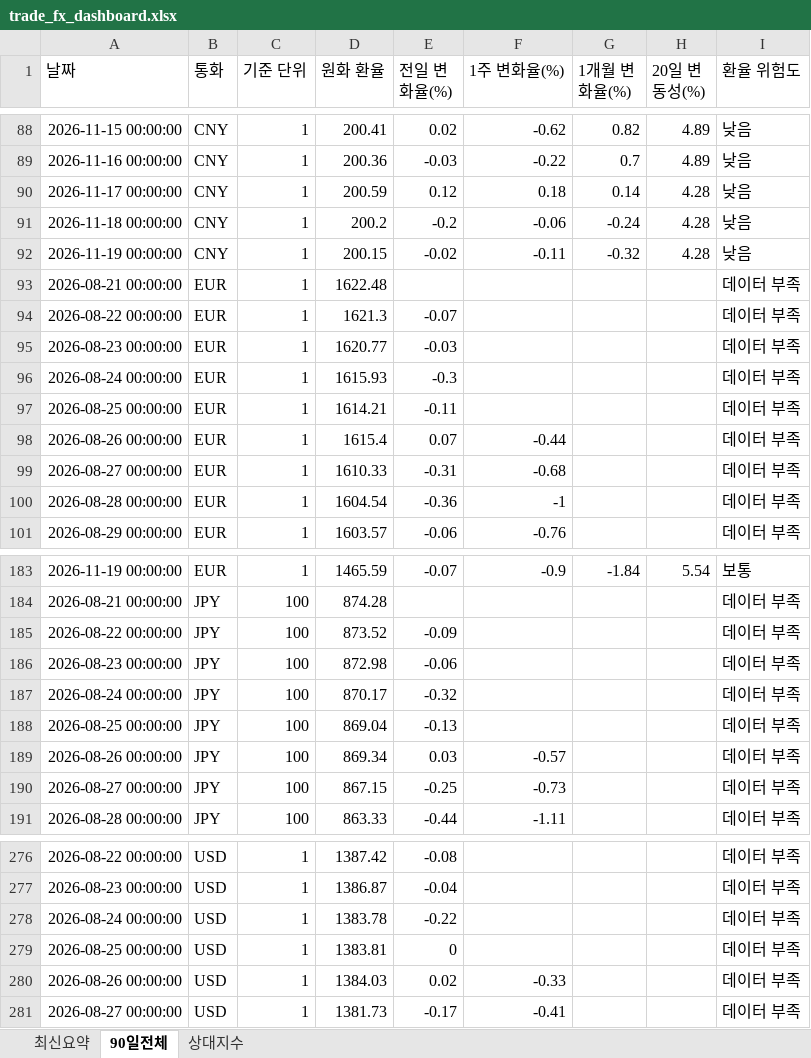
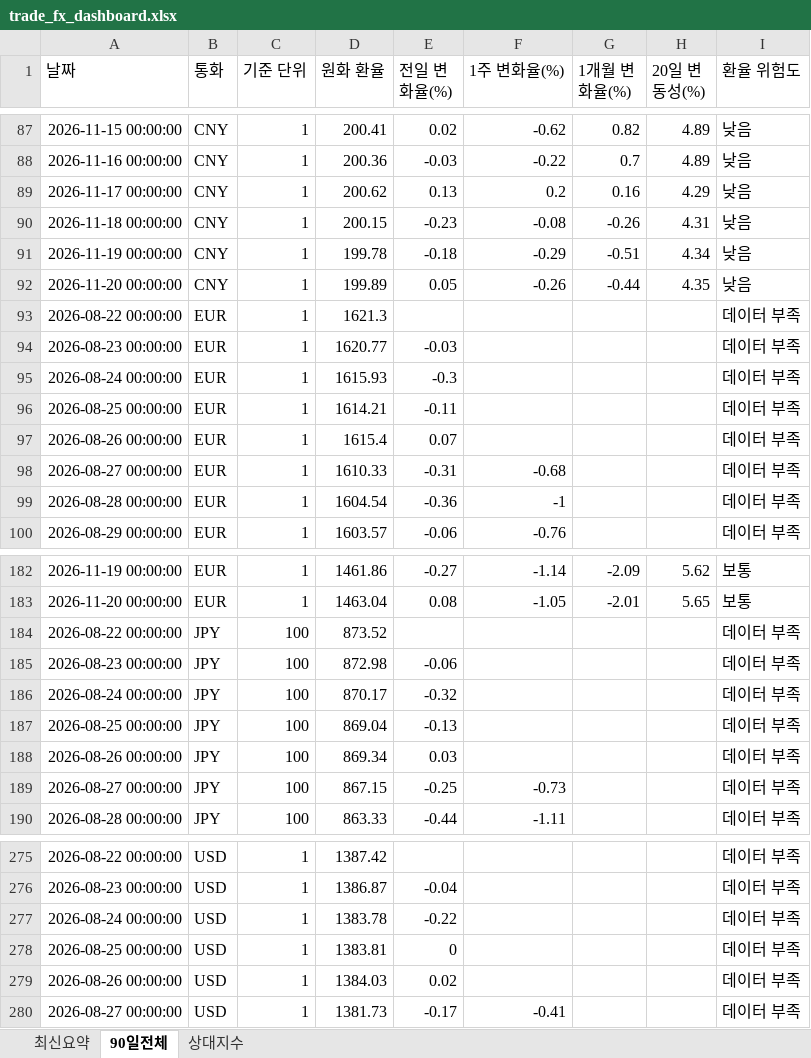
Before and after one commit to wnsdnjs867-svg/4-, an Excel workbook: trade_fx_dashboard.xlsx, sheet 90일전체, drawn as a sheet; only a part is shown, gaps mark what is left out; values as stored, in another font and other column widths than the file's, no borders; removed rows and columns are numbered as before the commit, all else as after; the diff covers the shown part only; the diff names each change by its address in the sheet, - before the commit and + after, or states it on an @@ line.

```diff
--- a/trade_fx_dashboard.xlsx (sheet 90일전체)
+++ b/trade_fx_dashboard.xlsx (sheet 90일전체)
-D89 (원화 환율): 200.59
+D89 (원화 환율): 200.62
-E89 (전일 변화율(%)): 0.12
+E89 (전일 변화율(%)): 0.13
-F89 (1주 변화율(%)): 0.18
+F89 (1주 변화율(%)): 0.2
-G89 (1개월 변화율(%)): 0.14
+G89 (1개월 변화율(%)): 0.16
-H89 (20일 변동성(%)): 4.28
+H89 (20일 변동성(%)): 4.29
-D90 (원화 환율): 200.2
+D90 (원화 환율): 200.15
-E90 (전일 변화율(%)): -0.2
+E90 (전일 변화율(%)): -0.23
-F90 (1주 변화율(%)): -0.06
+F90 (1주 변화율(%)): -0.08
-G90 (1개월 변화율(%)): -0.24
+G90 (1개월 변화율(%)): -0.26
-H90 (20일 변동성(%)): 4.28
+H90 (20일 변동성(%)): 4.31
-D91 (원화 환율): 200.15
+D91 (원화 환율): 199.78
-E91 (전일 변화율(%)): -0.02
+E91 (전일 변화율(%)): -0.18
-F91 (1주 변화율(%)): -0.11
+F91 (1주 변화율(%)): -0.29
-G91 (1개월 변화율(%)): -0.32
+G91 (1개월 변화율(%)): -0.51
-H91 (20일 변동성(%)): 4.28
+H91 (20일 변동성(%)): 4.34
-row 93: 2026-08-21 00:00:00 | EUR | 1 | 1622.48 |  |  |  |  | 데이터 부족
+row 92: 2026-11-20 00:00:00 | CNY | 1 | 199.89 | 0.05 | -0.26 | -0.44 | 4.35 | 낮음
-E93 (전일 변화율(%)): -0.07
+E93 (전일 변화율(%)): (empty)
-F97 (1주 변화율(%)): -0.44
+F97 (1주 변화율(%)): (empty)
-D182 (원화 환율): 1465.59
+D182 (원화 환율): 1461.86
-E182 (전일 변화율(%)): -0.07
+E182 (전일 변화율(%)): -0.27
-F182 (1주 변화율(%)): -0.9
+F182 (1주 변화율(%)): -1.14
-G182 (1개월 변화율(%)): -1.84
+G182 (1개월 변화율(%)): -2.09
-H182 (20일 변동성(%)): 5.54
+H182 (20일 변동성(%)): 5.62
-row 184: 2026-08-21 00:00:00 | JPY | 100 | 874.28 |  |  |  |  | 데이터 부족
+row 183: 2026-11-20 00:00:00 | EUR | 1 | 1463.04 | 0.08 | -1.05 | -2.01 | 5.65 | 보통
-E184 (전일 변화율(%)): -0.09
+E184 (전일 변화율(%)): (empty)
-F188 (1주 변화율(%)): -0.57
+F188 (1주 변화율(%)): (empty)
-E275 (전일 변화율(%)): -0.08
+E275 (전일 변화율(%)): (empty)
-F279 (1주 변화율(%)): -0.33
+F279 (1주 변화율(%)): (empty)
```
Also changed, not shown: 2 added rows, 2 removed rows and 89 edited cells elsewhere in this sheet, sheet 상대지수, sheet 최신요약, 1 other file.
